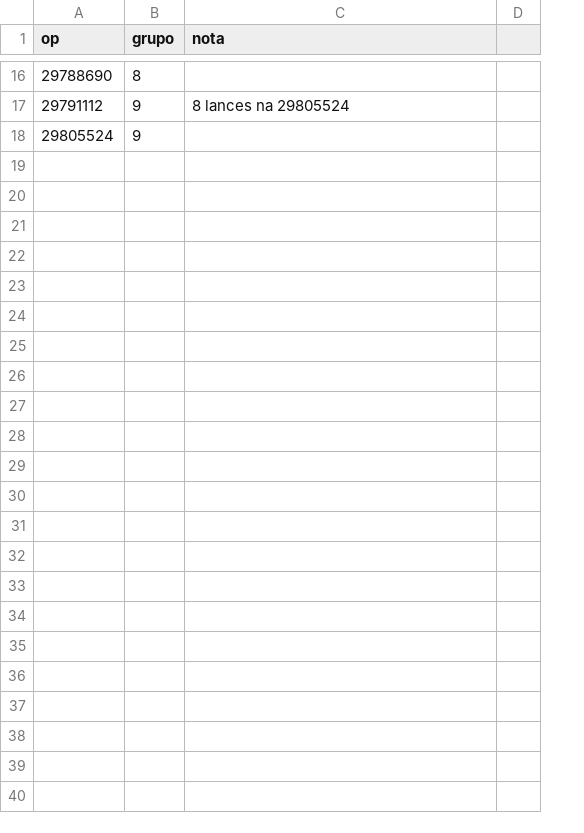
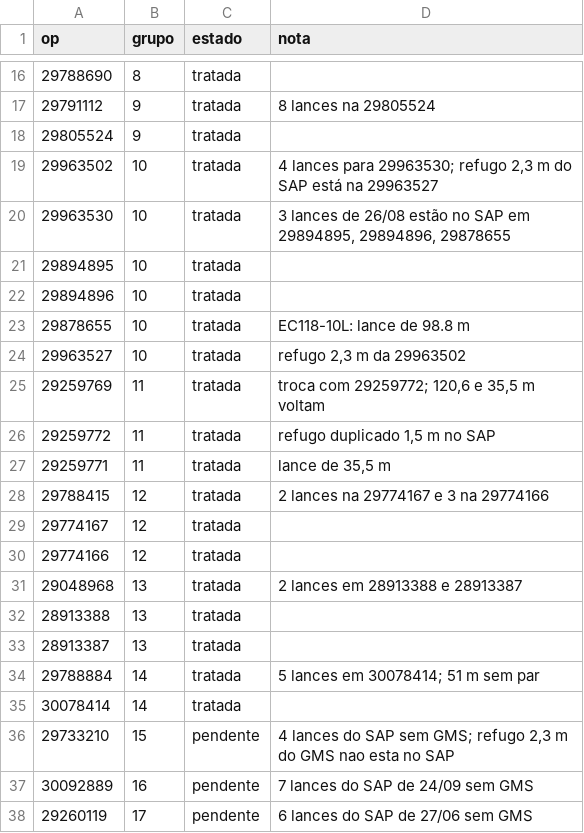
Before and after one commit to WilliamNRAmorim/Projetos, a CSV file: Producao_GMS_x_MB51/ops_tratadas.csv, drawn as a sheet; only a part is shown, gaps mark what is left out; removed rows and columns are numbered as before the commit, all else as after; the diff names each change by its address in the sheet, - before the commit and + after, or states it on an @@ line.

```diff
--- a/Producao_GMS_x_MB51/ops_tratadas.csv
+++ b/Producao_GMS_x_MB51/ops_tratadas.csv
+column C (estado), rows 16-18: all tratada
-column D, empty
+row 19: 29963502 | 10 | tratada | 4 lances para 29963530; refugo 2,3 m do SAP está na 29963527
+row 20: 29963530 | 10 | tratada | 3 lances de 26/08 estão no SAP em 29894895, 29894896, 29878655
+row 21: 29894895 | 10 | tratada
+row 22: 29894896 | 10 | tratada
+row 23: 29878655 | 10 | tratada | EC118-10L: lance de 98.8 m
+row 24: 29963527 | 10 | tratada | refugo 2,3 m da 29963502
+row 25: 29259769 | 11 | tratada | troca com 29259772; 120,6 e 35,5 m voltam
+row 26: 29259772 | 11 | tratada | refugo duplicado 1,5 m no SAP
+row 27: 29259771 | 11 | tratada | lance de 35,5 m
+row 28: 29788415 | 12 | tratada | 2 lances na 29774167 e 3 na 29774166
+row 29: 29774167 | 12 | tratada
+row 30: 29774166 | 12 | tratada
+row 31: 29048968 | 13 | tratada | 2 lances em 28913388 e 28913387
+row 32: 28913388 | 13 | tratada
+row 33: 28913387 | 13 | tratada
+row 34: 29788884 | 14 | tratada | 5 lances em 30078414; 51 m sem par
+row 35: 30078414 | 14 | tratada
+row 36: 29733210 | 15 | pendente | 4 lances do SAP sem GMS; refugo 2,3 m do GMS nao esta no SAP
+row 37: 30092889 | 16 | pendente | 7 lances do SAP de 24/09 sem GMS
+row 38: 29260119 | 17 | pendente | 6 lances do SAP de 27/06 sem GMS
```
Also changed, not shown: Producao_GMS_x_MB51/tratativas_lote2.csv, 3 other files.
